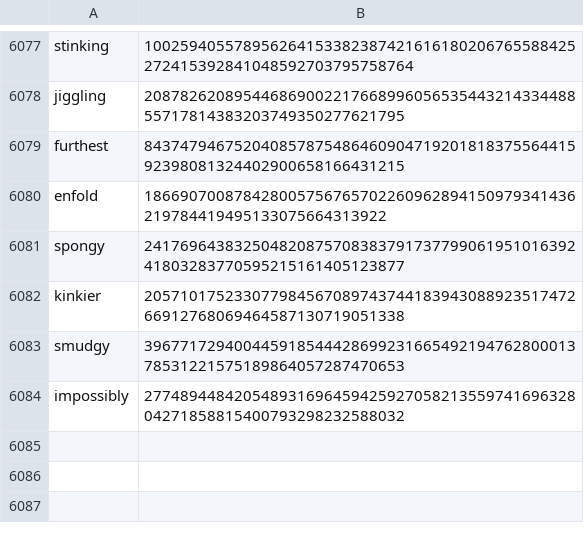
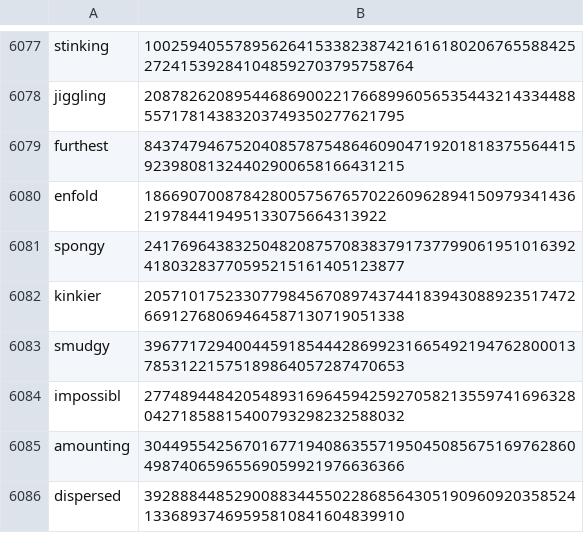
Before and after one commit to Zimtente/ens-collections, a CSV file: collections/english-verbs.csv, drawn as a sheet; only a part is shown, gaps mark what is left out.

Commit message:
add to verb categories
reason: these words are valid verb english dictionary words

collection name: english verbs

name of the items:
amounting
dispersed

```diff
--- a/collections/english-verbs.csv
+++ b/collections/english-verbs.csv
@@ -6083,2 +6083,4 @@ kinkier,205710175233077984567089743744183943088923517472669127680694645871307190
 smudgy,39677172940044591854442869923166549219476280001378531221575189864057287470653
-impossibly,27748944842054893169645942592705821355974169632804271858815400793298232588032
+impossibl,27748944842054893169645942592705821355974169632804271858815400793298232588032
+amounting,30449554256701677194086355719504508567516976286049874065965569059921976636366
+dispersed,39288844852900883445502286856430519096092035852413368937469595810841604839910
```
